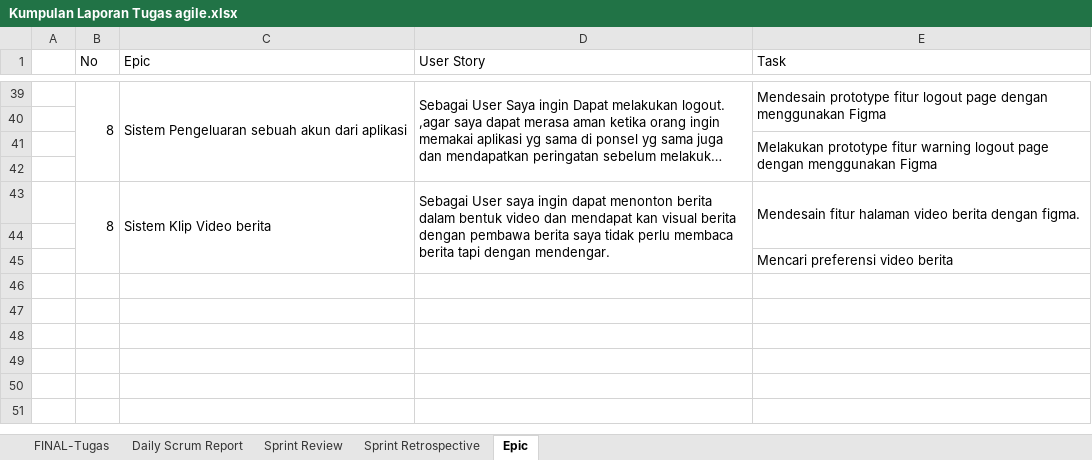
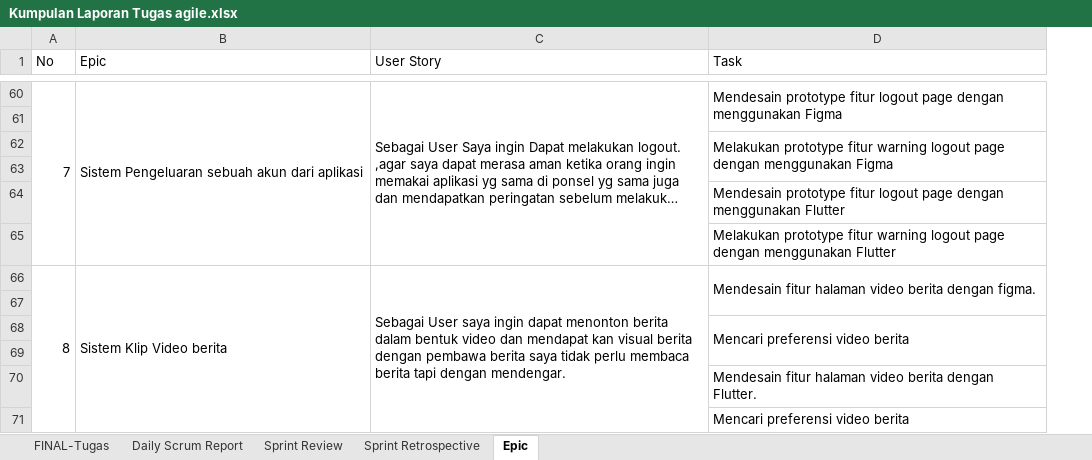
Before and after one commit to 211111237/Majalah-Forbes---IF-A-Sore, an Excel workbook: LaporanPerSprint/Kumpulan Laporan Tugas agile.xlsx, sheet Epic, drawn as a sheet; only a part is shown, gaps mark what is left out; long unchanged cells end in …; values as stored, in another font and other column widths than the file's, no cell formats; removed rows and columns are numbered as before the commit, all else as after; the diff covers the shown part only; the diff names each change by its address in the sheet, - before the commit and + after, or states it on an @@ line.

```diff
--- a/LaporanPerSprint/Kumpulan Laporan Tugas agile.xlsx (sheet Epic)
+++ b/LaporanPerSprint/Kumpulan Laporan Tugas agile.xlsx (sheet Epic)
-column A, empty
-A60 (No): 8
+A60 (No): 7
+row 64:  |  |  | Mendesain prototype fitur logout page dengan menggunakan Flutter
+row 65:  |  |  | Melakukan prototype fitur warning logout page dengan menggunakan Flutter
+D68:D69 merged
+row 69: (empty)
+row 70:  |  |  | Mendesain fitur halaman video berita dengan Flutter.
+row 71:  |  |  | Mencari preferensi video berita
```
Also changed, not shown: 21 added rows, 2 removed rows, 3 edited cells and merged cells elsewhere in this sheet, cell formats, formulas that keep their value.
